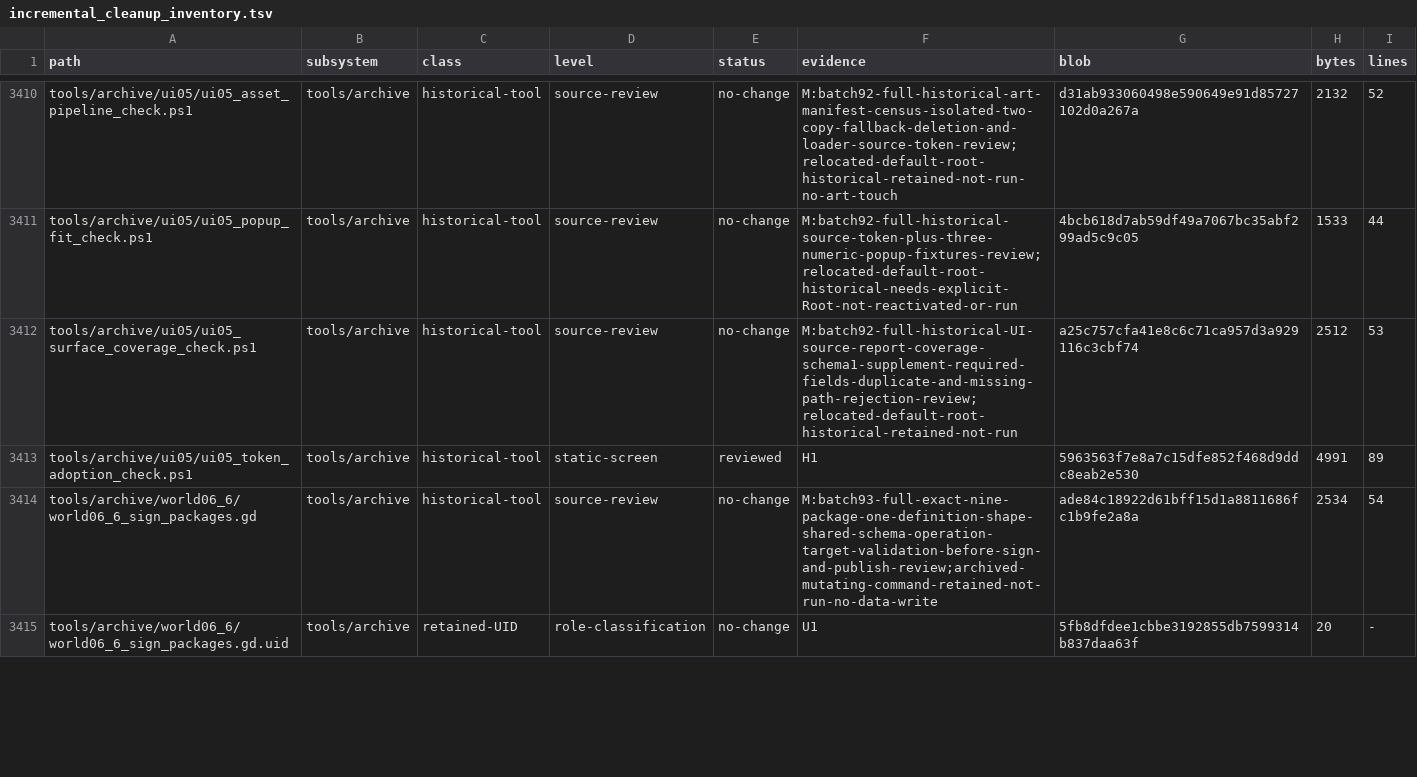
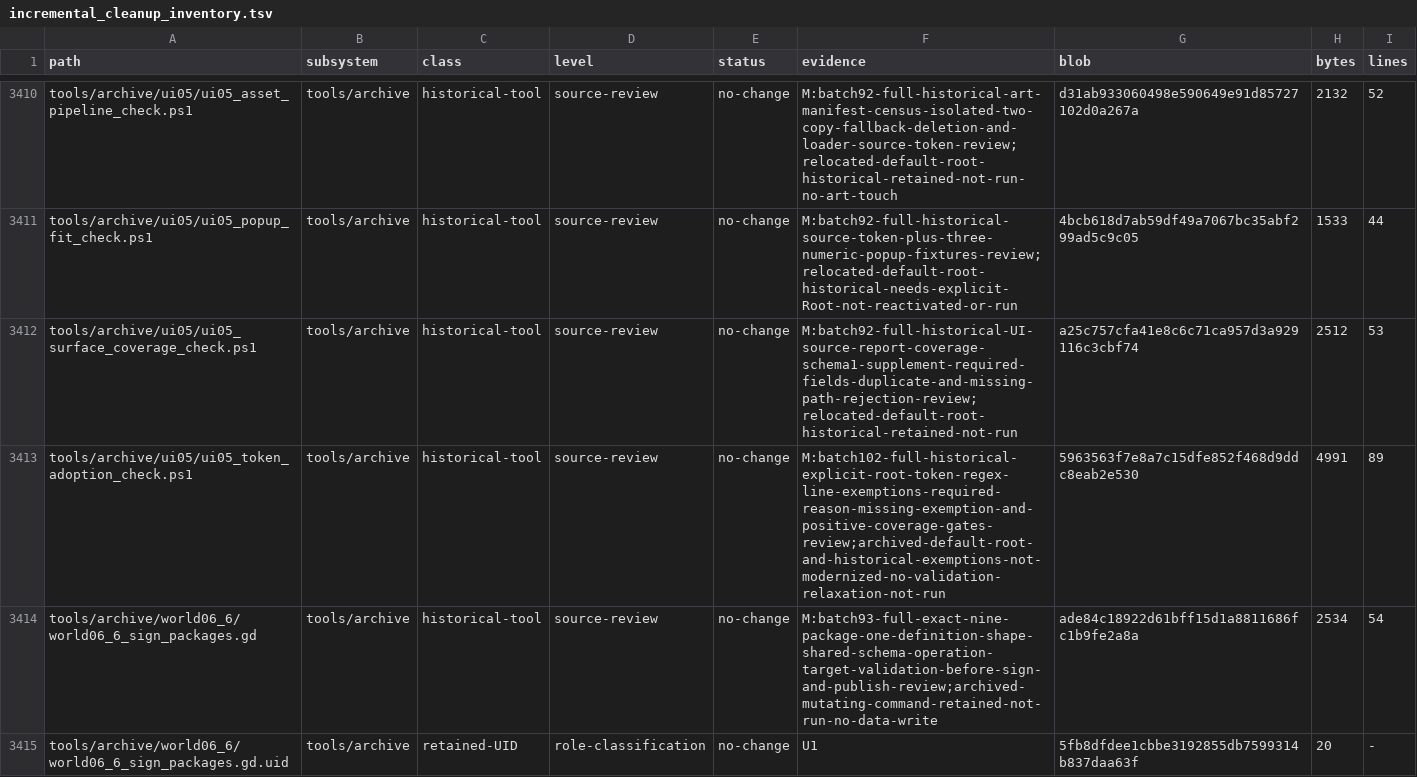
Before and after one commit to erikjpet/BeatTheHouse, a TSV file: docs/testing/incremental_cleanup_inventory.tsv, drawn as a sheet; only a part is shown, gaps mark what is left out; the diff covers the shown part only.

Commit message:
docs: record parity and determinism wrapper review
Review eight complete tools while retaining distinct backend authority, clock/conservation gates and historical capture protocols. Source review only; no heavy launch or repeated gameplay qualification.

```diff
--- a/docs/testing/incremental_cleanup_inventory.tsv
+++ b/docs/testing/incremental_cleanup_inventory.tsv
@@ -3412,3 +3412,3 @@ tools/archive/ui05/ui05_popup_fit_check.ps1	tools/archive	historical-tool	source
 tools/archive/ui05/ui05_surface_coverage_check.ps1	tools/archive	historical-tool	source-review	no-change	M:batch92-full-historical-UI-source-report-coverage-schema1-supplement-required-fields-duplicate-and-missing-path-rejection-review;relocated-default-root-historical-retained-not-run	a25c757cfa41e8c6c71ca957d3a929116c3cbf74	2512	53
-tools/archive/ui05/ui05_token_adoption_check.ps1	tools/archive	historical-tool	static-screen	reviewed	H1	5963563f7e8a7c15dfe852f468d9ddc8eab2e530	4991	89
+tools/archive/ui05/ui05_token_adoption_check.ps1	tools/archive	historical-tool	source-review	no-change	M:batch102-full-historical-explicit-root-token-regex-line-exemptions-required-reason-missing-exemption-and-positive-coverage-gates-review;archived-default-root-and-historical-exemptions-not-modernized-no-validation-relaxation-not-run	5963563f7e8a7c15dfe852f468d9ddc8eab2e530	4991	89
 tools/archive/world06_6/world06_6_sign_packages.gd	tools/archive	historical-tool	source-review	no-change	M:batch93-full-exact-nine-package-one-definition-shape-shared-schema-operation-target-validation-before-sign-and-publish-review;archived-mutating-command-retained-not-run-no-data-write	ade84c18922d61bff15d1a8811686fc1b9fe2a8a	2534	54
```
Also changed, not shown: 26 edited cells elsewhere in this file, 1 other file.
